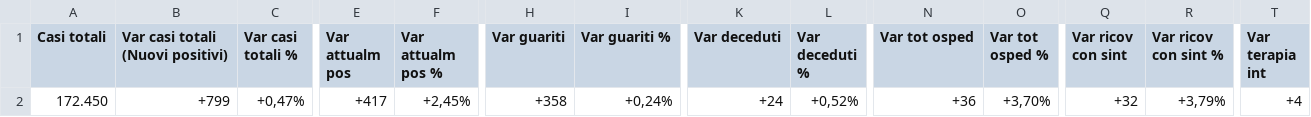
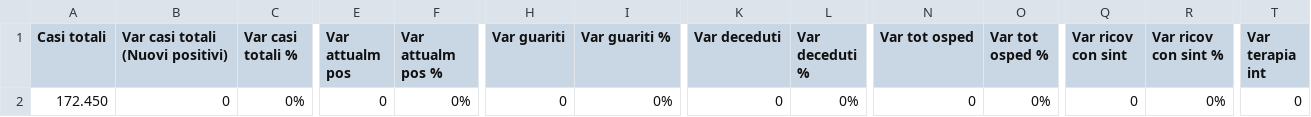
Before and after one commit to lc-cs/my_dataset_dc19, a CSV file: regioni - n.0 situaz attuale/Query 16-Sicilia0 current.csv, drawn as a sheet; only a part is shown, gaps mark what is left out; the diff covers the shown part only; the diff names each change by its address in the sheet, - before the commit and + after, or states it on an @@ line.

```diff
--- a/regioni - n.0 situaz attuale/Query 16-Sicilia0 current.csv
+++ b/regioni - n.0 situaz attuale/Query 16-Sicilia0 current.csv
-B2 (Var casi totali (Nuovi positivi)): +799
+B2 (Var casi totali (Nuovi positivi)): 0
-C2 (Var casi totali %): +0,47%
+C2 (Var casi totali %): 0%
-E2 (Var attualm pos): +417
+E2 (Var attualm pos): 0
-F2 (Var attualm pos %): +2,45%
+F2 (Var attualm pos %): 0%
-H2 (Var guariti): +358
+H2 (Var guariti): 0
-I2 (Var guariti %): +0,24%
+I2 (Var guariti %): 0%
-K2 (Var deceduti): +24
+K2 (Var deceduti): 0
-L2 (Var deceduti %): +0,52%
+L2 (Var deceduti %): 0%
-N2 (Var tot osped): +36
+N2 (Var tot osped): 0
-O2 (Var tot osped %): +3,70%
+O2 (Var tot osped %): 0%
-Q2 (Var ricov con sint): +32
+Q2 (Var ricov con sint): 0
-R2 (Var ricov con sint %): +3,79%
+R2 (Var ricov con sint %): 0%
-T2 (Var terapia int): +4
+T2 (Var terapia int): 0
```
Also changed, not shown: 9 edited cells elsewhere in this file, regioni - n.0 situaz attuale/Query 02-Basilicata0 current.csv, regioni - n.0 situaz attuale/Query 17-Toscana0 current.csv, 18 other files.
